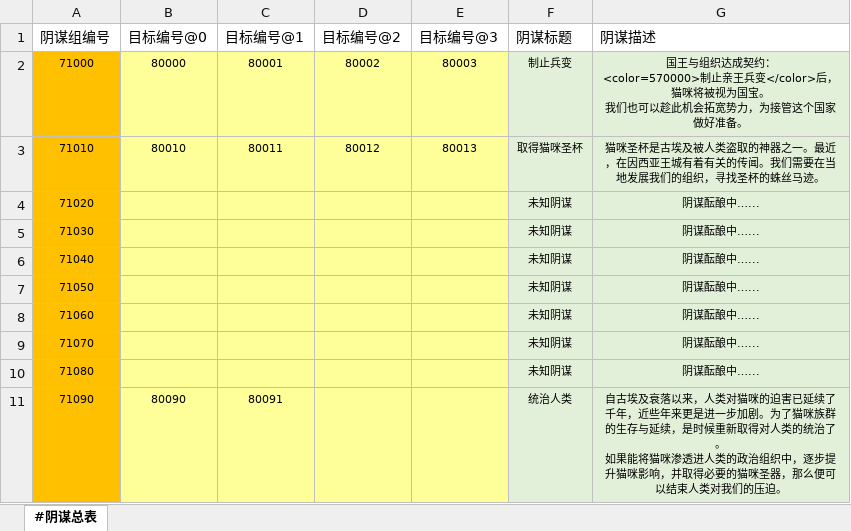
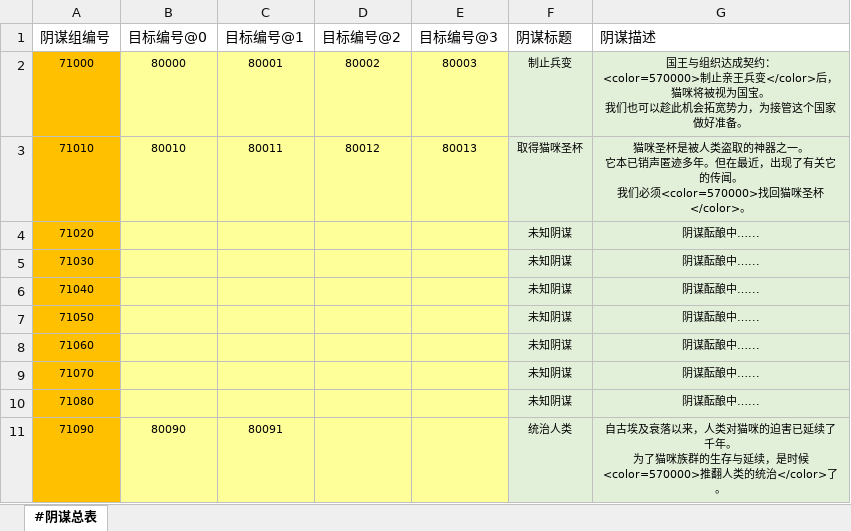
Before and after one commit to RadiumLZhang/Free-Casonry, an Excel workbook: ExcelConfig/pbjson/excel/阴谋总表.xlsx, sheet #阴谋总表, drawn as a sheet; values as stored, in another font and other column widths than the file's, no borders; ↵ is a line break in a cell; the diff names each change by its address in the sheet, - before the commit and + after, or states it on an @@ line.

```diff
--- a/ExcelConfig/pbjson/excel/阴谋总表.xlsx (sheet #阴谋总表)
+++ b/ExcelConfig/pbjson/excel/阴谋总表.xlsx (sheet #阴谋总表)
-G3 (阴谋描述): …咪圣杯是古埃及被人类盗取的神器之一。最近，在因西亚王城有着有关的传闻。我们需要在当地发展我们的组织，寻找圣杯的蛛丝马迹。
+G3 (阴谋描述): …咪圣杯是被人类盗取的神器之一。 ↵ 它本已销声匿迹多年。但在最近，出现了有关它的传闻。 ↵ 我们必须<color=570000>找回猫咪圣杯</color>。
-G11 (阴谋描述): …续了千年，近些年来更是进一步加剧。为了猫咪族群的生存与延续，是时候重新取得对人类的统治了。 ↵ 如果能将猫咪渗透进人类的政治组织中，逐步提升猫咪影响，并取得必要的猫咪圣器，那么便可以结束人类对我们的压迫。
+G11 (阴谋描述): …续了千年。 ↵ 为了猫咪族群的生存与延续，是时候<color=570000>推翻人类的统治</color>了。
```
Also changed, not shown: ExcelConfig/pbjson/excel/应用效果表.xlsx, ExcelConfig/pbjson/excel/结果事件配置表.xlsx, 3 other files.
